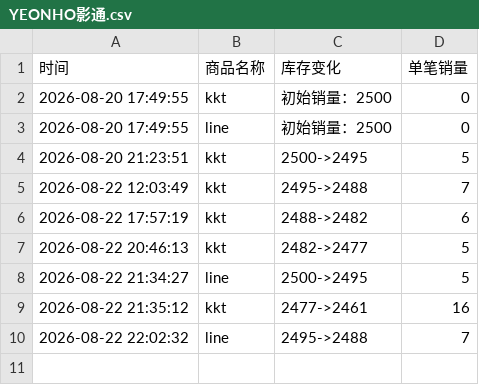
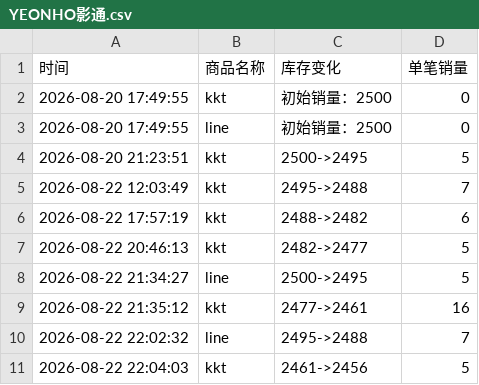
Before and after one commit to Juineii/verivery_md0822, a CSV file: YEONHO影通.csv, drawn as a sheet.

Commit message:
自动更新数据 2026-08-22 22:04:08

```diff
--- a/YEONHO影通.csv
+++ b/YEONHO影通.csv
@@ -10 +10,2 @@
 2026-08-22 22:02:32,line,2495->2488,7
+2026-08-22 22:04:03,kkt,2461->2456,5
```
